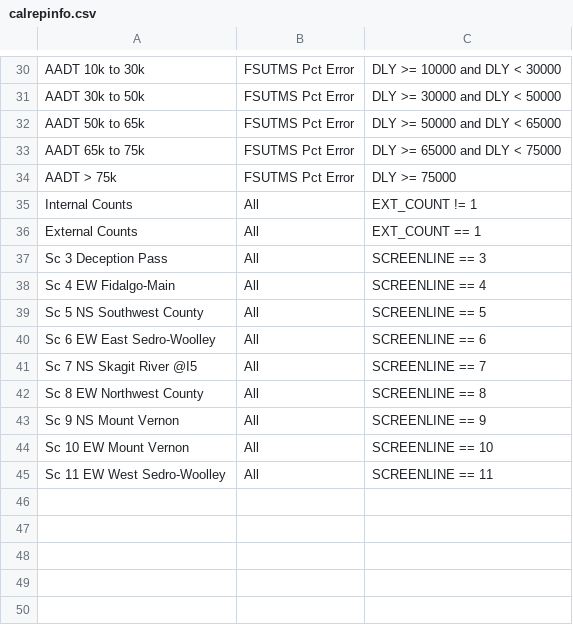
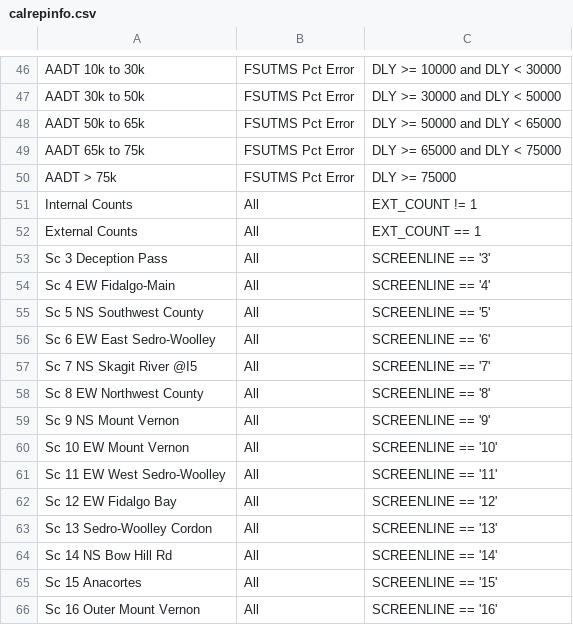
Before and after one commit to RSGInc/scog_model, a CSV file: SCOG_Model_2022/SharedData/Reports/calrepinfo.csv, drawn as a sheet; only a part is shown, gaps mark what is left out; the diff covers the shown part only.

Commit message:
Improve screenlines, add external PA/AP factors

```diff
--- a/SCOG_Model_2022/SharedData/Reports/calrepinfo.csv
+++ b/SCOG_Model_2022/SharedData/Reports/calrepinfo.csv
@@ -36,10 +52,15 @@ Internal Counts,All,EXT_COUNT != 1
 External Counts,All,EXT_COUNT == 1
-Sc 3 Deception Pass,All,SCREENLINE == 3
-Sc 4 EW Fidalgo-Main,All,SCREENLINE == 4
-Sc 5 NS Southwest County,All,SCREENLINE == 5
-Sc 6 EW East Sedro-Woolley,All,SCREENLINE == 6
-Sc 7 NS Skagit River @I5,All,SCREENLINE == 7
-Sc 8 EW Northwest County,All,SCREENLINE == 8
-Sc 9 NS Mount Vernon,All,SCREENLINE == 9
-Sc 10 EW Mount Vernon,All,SCREENLINE == 10
-Sc 11 EW West Sedro-Woolley,All,SCREENLINE == 11
+Sc 3 Deception Pass,All,SCREENLINE == '3'
+Sc 4 EW Fidalgo-Main,All,SCREENLINE == '4'
+Sc 5 NS Southwest County,All,SCREENLINE == '5'
+Sc 6 EW East Sedro-Woolley,All,SCREENLINE == '6'
+Sc 7 NS Skagit River @I5,All,SCREENLINE == '7'
+Sc 8 EW Northwest County,All,SCREENLINE == '8'
+Sc 9 NS Mount Vernon,All,SCREENLINE == '9'
+Sc 10 EW Mount Vernon,All,SCREENLINE == '10'
+Sc 11 EW West Sedro-Woolley,All,SCREENLINE == '11'
+Sc 12 EW Fidalgo Bay,All,SCREENLINE == '12'
+Sc 13 Sedro-Woolley Cordon,All,SCREENLINE == '13'
+Sc 14 NS Bow Hill Rd,All,SCREENLINE == '14'
+Sc 15 Anacortes,All,SCREENLINE == '15'
+Sc 16 Outer Mount Vernon,All,SCREENLINE == '16'
```
Also changed, not shown: 16 added rows elsewhere in this file, SCOG_Model_2022/SharedData/Reports/SCOG_Counts_07142025/Auto_Counts_additionaljoins7-23_ext.csv, 13 other files.
